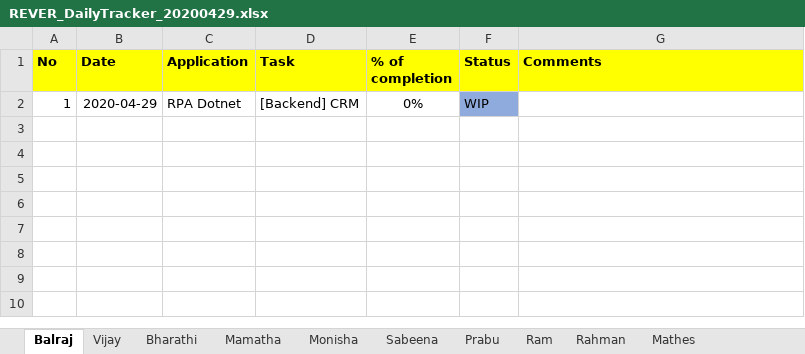
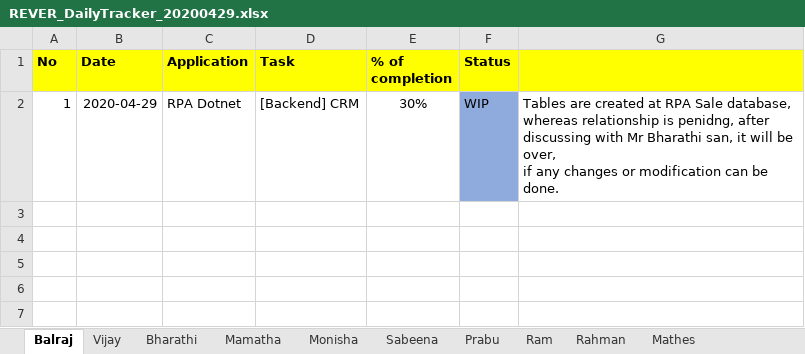
Before and after one commit to tcbalaji/DailyTracker, an Excel workbook: REVER_DailyTracker_20200429.xlsx, sheet Balraj, drawn as a sheet; only a part is shown; the shorter side is filled out with more unchanged rows; values as stored, in another font and other column widths than the file's, no borders; ↵ is a line break in a cell; the diff names each change by its address in the sheet, - before the commit and + after, or states it on an @@ line.

```diff
--- a/REVER_DailyTracker_20200429.xlsx (sheet Balraj)
+++ b/REVER_DailyTracker_20200429.xlsx (sheet Balraj)
-G1: Comments
+G1: (empty)
-E2 (% of completion): 0%
+E2 (% of completion): 30%
-G2: (empty)
+G2: Tables are created at RPA Sale database, whereas relationship is penidng, after discussing with Mr Bharathi san, it will be over, ↵ if any changes or modification can be done.
```
Also changed, not shown: sheet Vijay, sheet Rahman.
